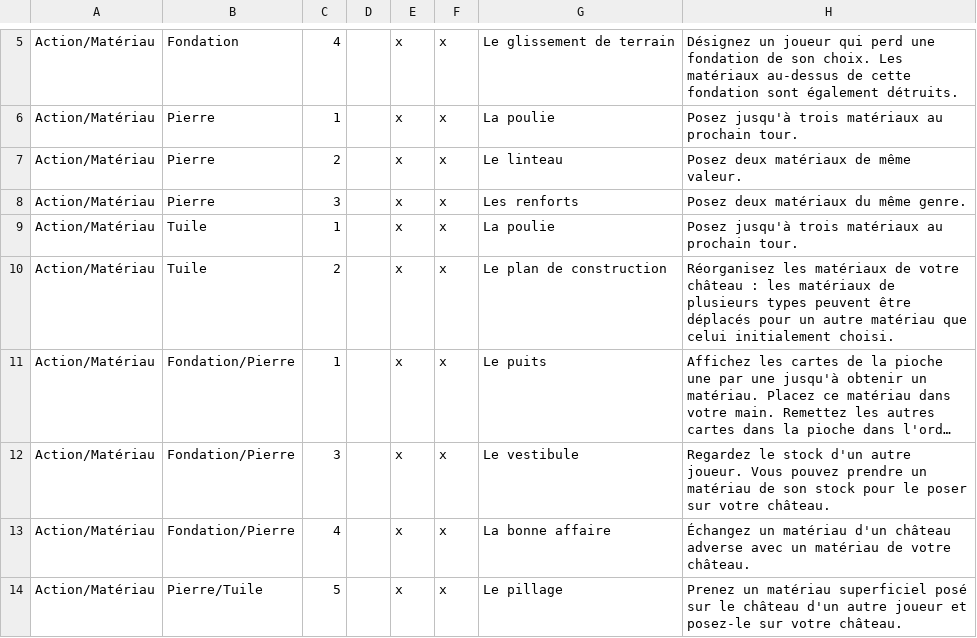
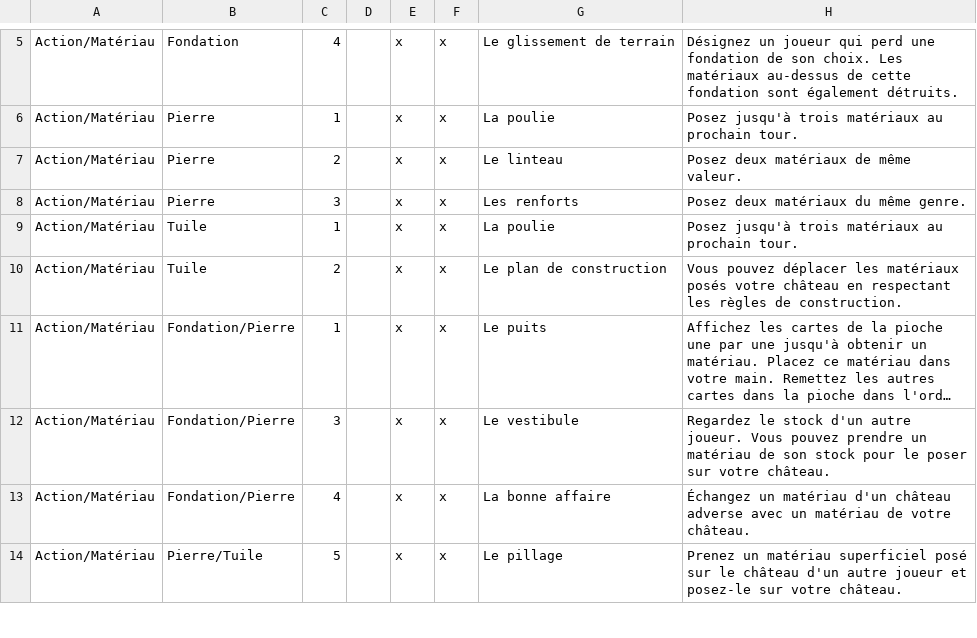
Before and after one commit to celidums/artigiano, a CSV file: ⚒ Artisans.csv, drawn as a sheet; only a part is shown, gaps mark what is left out; long unchanged cells end in …; the diff names each change by its address in the sheet, - before the commit and + after, or states it on an @@ line.

Commit message:
Correction du plan de construction (close #17)

```diff
--- a/⚒ Artisans.csv
+++ b/⚒ Artisans.csv
-H10: Réorganisez les matériaux de votre château : les matériaux de plusieurs types peuvent être déplacés pour un autre matériau que celui initialement choisi.
+H10: Vous pouvez déplacer les matériaux posés votre château en respectant les règles de construction.
```
Also changed, not shown: 1 other file.
